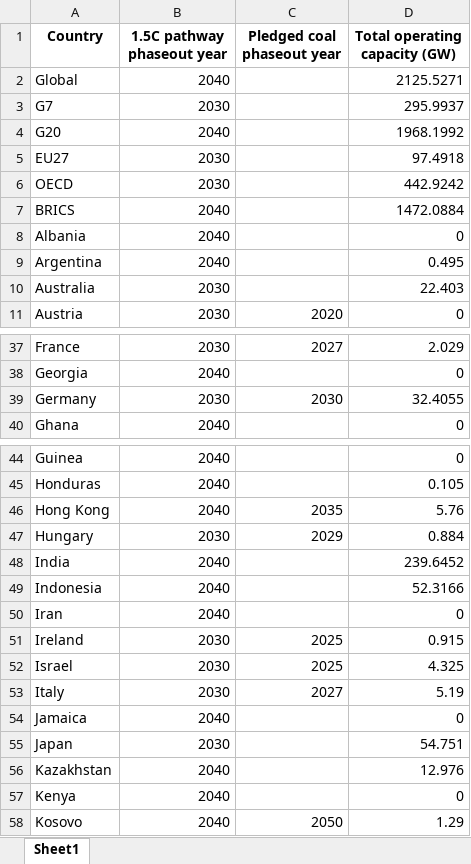
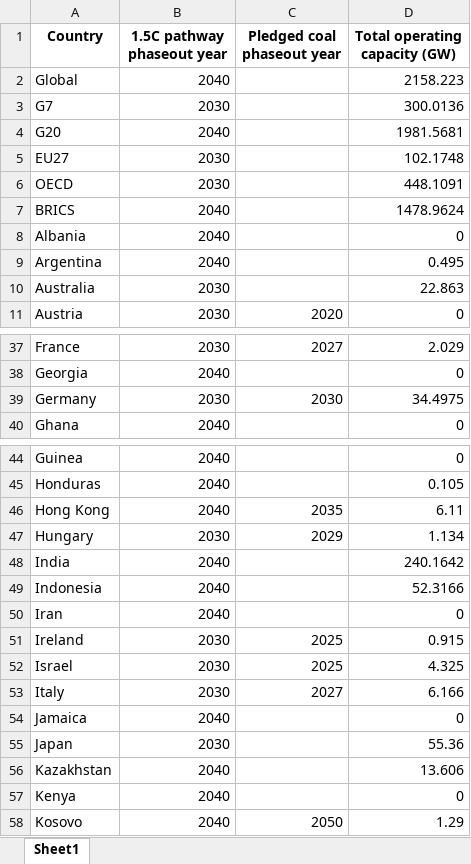
Before and after one commit to GlobalEnergyMonitor/coal-phaseout-preview, an Excel workbook: data_wrangling_2/raw_data/data_ticker.xlsx, sheet Sheet1, drawn as a sheet; only a part is shown, gaps mark what is left out; values as stored, in another font and other column widths than the file's, no borders; the diff covers the shown part only; the diff names each change by its address in the sheet, - before the commit and + after, or states it on an @@ line.

```diff
--- a/data_wrangling_2/raw_data/data_ticker.xlsx (sheet Sheet1)
+++ b/data_wrangling_2/raw_data/data_ticker.xlsx (sheet Sheet1)
-D2 (Total operating capacity (GW)): 2125.5271
+D2 (Total operating capacity (GW)): 2158.223
-D3 (Total operating capacity (GW)): 295.9937
+D3 (Total operating capacity (GW)): 300.0136
-D4 (Total operating capacity (GW)): 1968.1992
+D4 (Total operating capacity (GW)): 1981.5681
-D5 (Total operating capacity (GW)): 97.4918
+D5 (Total operating capacity (GW)): 102.1748
-D6 (Total operating capacity (GW)): 442.9242
+D6 (Total operating capacity (GW)): 448.1091
-D7 (Total operating capacity (GW)): 1472.0884
+D7 (Total operating capacity (GW)): 1478.9624
-D10 (Total operating capacity (GW)): 22.403
+D10 (Total operating capacity (GW)): 22.863
-D39 (Total operating capacity (GW)): 32.4055
+D39 (Total operating capacity (GW)): 34.4975
-D46 (Total operating capacity (GW)): 5.76
+D46 (Total operating capacity (GW)): 6.11
-D47 (Total operating capacity (GW)): 0.884
+D47 (Total operating capacity (GW)): 1.134
-D48 (Total operating capacity (GW)): 239.6452
+D48 (Total operating capacity (GW)): 240.1642
-D53 (Total operating capacity (GW)): 5.19
+D53 (Total operating capacity (GW)): 6.166
-D55 (Total operating capacity (GW)): 54.751
+D55 (Total operating capacity (GW)): 55.36
-D56 (Total operating capacity (GW)): 12.976
+D56 (Total operating capacity (GW)): 13.606
```
Also changed, not shown: 15 edited cells elsewhere in this sheet, data_wrangling_2/raw_data/gap_in_ambition.xlsx, 7 other files.
